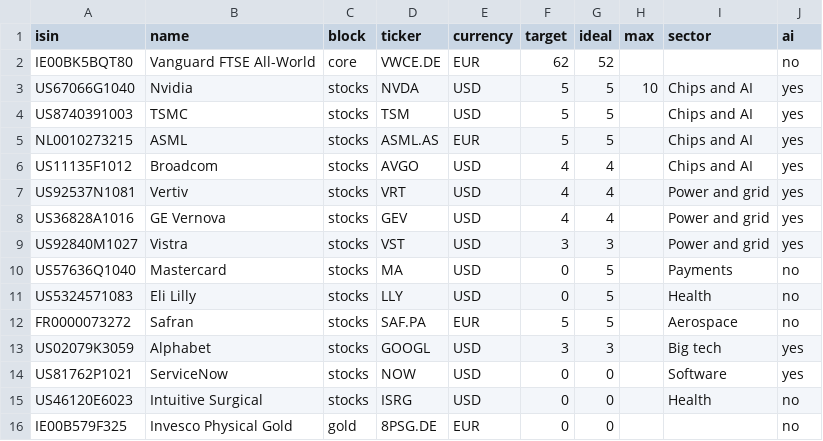
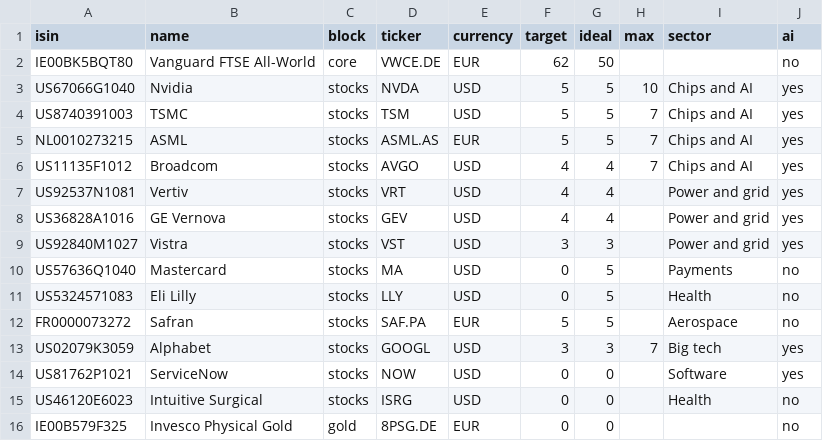
Before and after one commit to josepaulonunes/investment-lab, a CSV file: data/portfolio/products.csv, drawn as a sheet.

```diff
--- a/data/portfolio/products.csv
+++ b/data/portfolio/products.csv
@@ -1,7 +1,7 @@
 isin,name,block,ticker,currency,target,ideal,max,sector,ai
-IE00BK5BQT80,Vanguard FTSE All-World,core,VWCE.DE,EUR,62,52,,,no
+IE00BK5BQT80,Vanguard FTSE All-World,core,VWCE.DE,EUR,62,50,,,no
 US67066G1040,Nvidia,stocks,NVDA,USD,5,5,10,Chips and AI,yes
-US8740391003,TSMC,stocks,TSM,USD,5,5,,Chips and AI,yes
-NL0010273215,ASML,stocks,ASML.AS,EUR,5,5,,Chips and AI,yes
-US11135F1012,Broadcom,stocks,AVGO,USD,4,4,,Chips and AI,yes
+US8740391003,TSMC,stocks,TSM,USD,5,5,7,Chips and AI,yes
+NL0010273215,ASML,stocks,ASML.AS,EUR,5,5,7,Chips and AI,yes
+US11135F1012,Broadcom,stocks,AVGO,USD,4,4,7,Chips and AI,yes
 US92537N1081,Vertiv,stocks,VRT,USD,4,4,,Power and grid,yes
@@ -12,3 +12,3 @@ US5324571083,Eli Lilly,stocks,LLY,USD,0,5,,Health,no
 FR0000073272,Safran,stocks,SAF.PA,EUR,5,5,,Aerospace,no
-US02079K3059,Alphabet,stocks,GOOGL,USD,3,3,,Big tech,yes
+US02079K3059,Alphabet,stocks,GOOGL,USD,3,3,7,Big tech,yes
 US81762P1021,ServiceNow,stocks,NOW,USD,0,0,,Software,yes
```
Also changed, not shown: data/portfolio/rules.csv, 8 other files.
